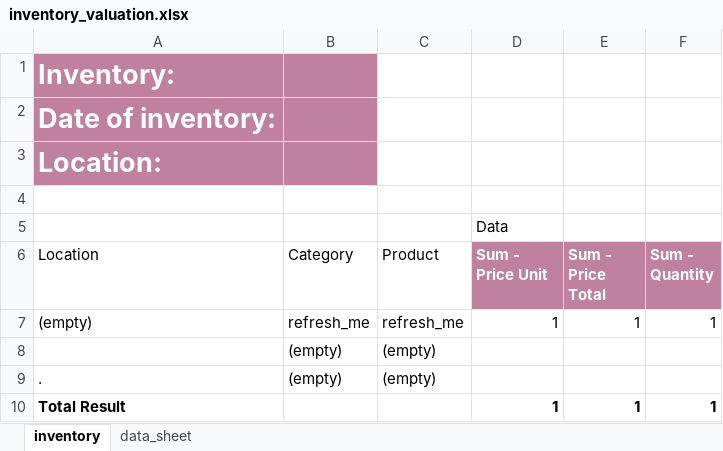
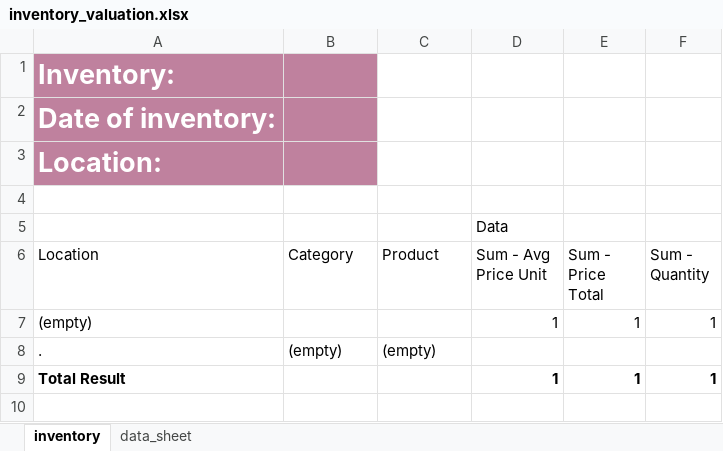
Before and after one commit to OmniaSolutions/odooAddons, an Excel workbook: omnia_inventory_valuation/models/inventory_valuation.xlsx, sheet inventory, drawn as a sheet; values as stored, in another font and other column widths than the file's, no borders; the diff names each change by its address in the sheet, - before the commit and + after, or states it on an @@ line.

Commit message:
IMP: changed sum with average on unit price

```diff
--- a/omnia_inventory_valuation/models/inventory_valuation.xlsx (sheet inventory)
+++ b/omnia_inventory_valuation/models/inventory_valuation.xlsx (sheet inventory)
-D6: Sum - Price Unit
+D6: Sum - Avg Price Unit
@@ D6:F6 fill: #BF819E → none, bold: on → off, text colour: #FFFFFF → black @@
-B7 (Category): refresh_me
+B7 (Category): (empty)
-C7 (Product): refresh_me
+C7 (Product): (empty)
-row 8:  | (empty) | (empty)
```
Also changed, not shown: sheet data_sheet, 1 other file.
